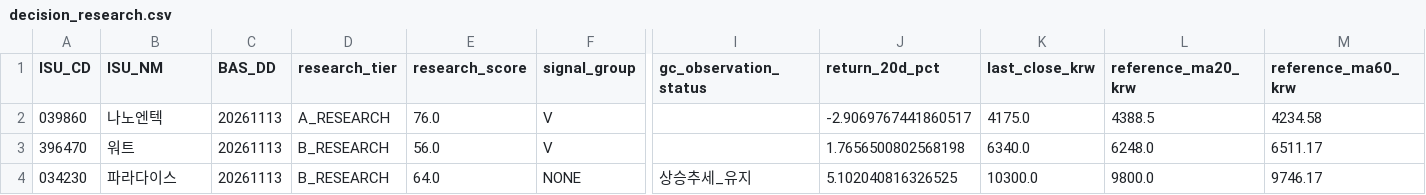
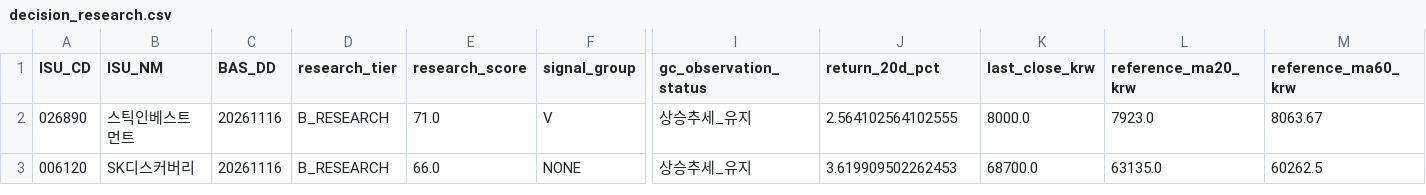
Before and after one commit to cks3210-spec/KRX-Public-Test, a CSV file: v5_reports/stage26/decision_research.csv, drawn as a sheet; only a part is shown, gaps mark what is left out; removed rows and columns are numbered as before the commit, all else as after; rows hold the shown columns only; the diff names each change by its address in the sheet, - before the commit and + after, or states it on an @@ line.

```diff
--- a/v5_reports/stage26/decision_research.csv
+++ b/v5_reports/stage26/decision_research.csv
-row 2: 039860 | 나노엔텍 | 20261113 | A_RESEARCH | 76.0 | V |  | -2.9069767441860517 | 4175.0 | 4388.5 | 4234.58
-row 3: 396470 | 워트 | 20261113 | B_RESEARCH | 56.0 | V |  | 1.7656500802568198 | 6340.0 | 6248.0 | 6511.17
+row 2: 026890 | 스틱인베스트먼트 | 20261116 | B_RESEARCH | 71.0 | V | 상승추세_유지 | 2.564102564102555 | 8000.0 | 7923.0 | 8063.67
-A3 (ISU_CD): 034230
+A3 (ISU_CD): 006120
-B3 (ISU_NM): 파라다이스
+B3 (ISU_NM): SK디스커버리
-C3 (BAS_DD): 20261113
+C3 (BAS_DD): 20261116
-E3 (research_score): 64.0
+E3 (research_score): 66.0
-J3 (return_20d_pct): 5.102040816326525
+J3 (return_20d_pct): 3.619909502262453
-K3 (last_close_krw): 10300.0
+K3 (last_close_krw): 68700.0
-L3 (reference_ma20_krw): 9800.0
+L3 (reference_ma20_krw): 63135.0
-M3 (reference_ma60_krw): 9746.17
+M3 (reference_ma60_krw): 60262.5
```
Also changed, not shown: v5_reports/stage25/fundamental_research.csv, v5_reports/stage27/performance_5_10_20.csv, 6 other files.
